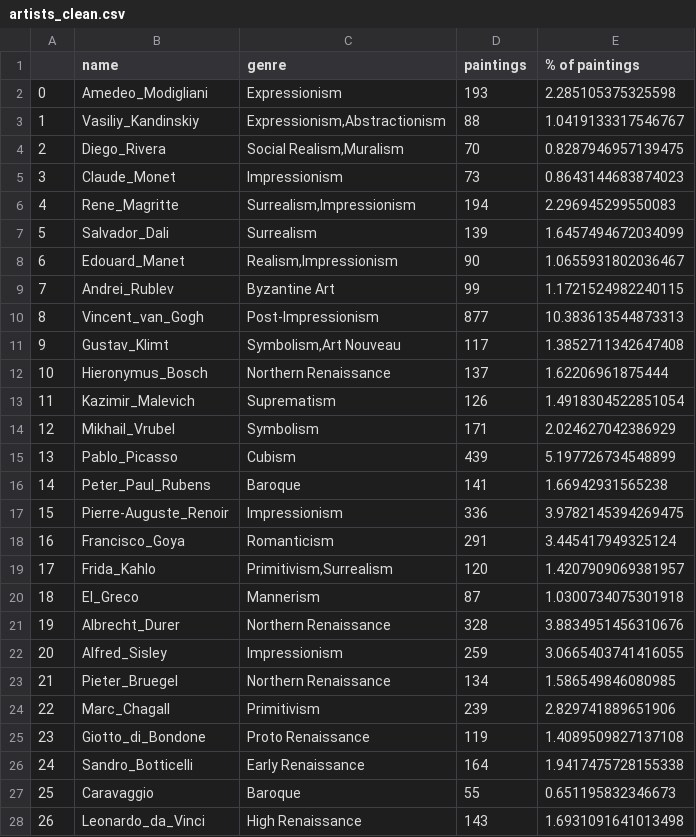
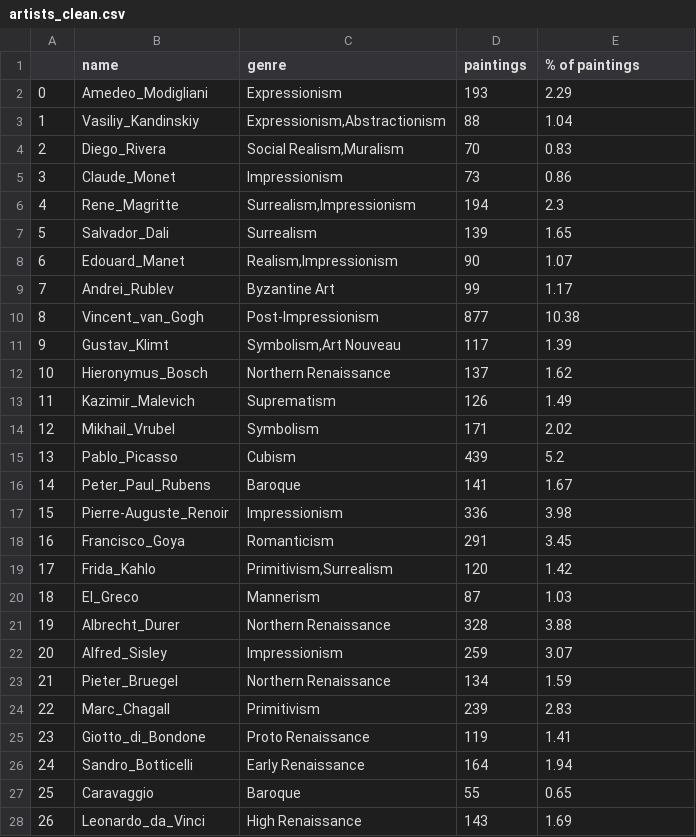
Before and after one commit to justinepicar/Art_Style_Classification, a CSV file: data/artists_clean.csv, drawn as a sheet; only a part is shown; the diff covers the shown part only.

```diff
--- a/data/artists_clean.csv
+++ b/data/artists_clean.csv
@@ -1,28 +1,28 @@
 ,name,genre,paintings,% of paintings
-0,Amedeo_Modigliani,Expressionism,193,2.285105375325598
-1,Vasiliy_Kandinskiy,"Expressionism,Abstractionism",88,1.0419133317546767
-2,Diego_Rivera,"Social Realism,Muralism",70,0.8287946957139475
-3,Claude_Monet,Impressionism,73,0.8643144683874023
-4,Rene_Magritte,"Surrealism,Impressionism",194,2.296945299550083
-5,Salvador_Dali,Surrealism,139,1.6457494672034099
-6,Edouard_Manet,"Realism,Impressionism",90,1.0655931802036467
-7,Andrei_Rublev,Byzantine Art,99,1.1721524982240115
-8,Vincent_van_Gogh,Post-Impressionism,877,10.383613544873313
-9,Gustav_Klimt,"Symbolism,Art Nouveau",117,1.3852711342647408
-10,Hieronymus_Bosch,Northern Renaissance,137,1.62206961875444
-11,Kazimir_Malevich,Suprematism,126,1.4918304522851054
-12,Mikhail_Vrubel,Symbolism,171,2.024627042386929
-13,Pablo_Picasso,Cubism,439,5.197726734548899
-14,Peter_Paul_Rubens,Baroque,141,1.66942931565238
-15,Pierre-Auguste_Renoir,Impressionism,336,3.9782145394269475
-16,Francisco_Goya,Romanticism,291,3.445417949325124
-17,Frida_Kahlo,"Primitivism,Surrealism",120,1.4207909069381957
-18,El_Greco,Mannerism,87,1.0300734075301918
-19,Albrecht_Durer,Northern Renaissance,328,3.8834951456310676
-20,Alfred_Sisley,Impressionism,259,3.0665403741416055
-21,Pieter_Bruegel,Northern Renaissance,134,1.586549846080985
-22,Marc_Chagall,Primitivism,239,2.829741889651906
-23,Giotto_di_Bondone,Proto Renaissance,119,1.4089509827137108
-24,Sandro_Botticelli,Early Renaissance,164,1.9417475728155338
-25,Caravaggio,Baroque,55,0.651195832346673
-26,Leonardo_da_Vinci,High Renaissance,143,1.6931091641013498
+0,Amedeo_Modigliani,Expressionism,193,2.29
+1,Vasiliy_Kandinskiy,"Expressionism,Abstractionism",88,1.04
+2,Diego_Rivera,"Social Realism,Muralism",70,0.83
+3,Claude_Monet,Impressionism,73,0.86
+4,Rene_Magritte,"Surrealism,Impressionism",194,2.3
+5,Salvador_Dali,Surrealism,139,1.65
+6,Edouard_Manet,"Realism,Impressionism",90,1.07
+7,Andrei_Rublev,Byzantine Art,99,1.17
+8,Vincent_van_Gogh,Post-Impressionism,877,10.38
+9,Gustav_Klimt,"Symbolism,Art Nouveau",117,1.39
+10,Hieronymus_Bosch,Northern Renaissance,137,1.62
+11,Kazimir_Malevich,Suprematism,126,1.49
+12,Mikhail_Vrubel,Symbolism,171,2.02
+13,Pablo_Picasso,Cubism,439,5.2
+14,Peter_Paul_Rubens,Baroque,141,1.67
+15,Pierre-Auguste_Renoir,Impressionism,336,3.98
+16,Francisco_Goya,Romanticism,291,3.45
+17,Frida_Kahlo,"Primitivism,Surrealism",120,1.42
+18,El_Greco,Mannerism,87,1.03
+19,Albrecht_Durer,Northern Renaissance,328,3.88
+20,Alfred_Sisley,Impressionism,259,3.07
+21,Pieter_Bruegel,Northern Renaissance,134,1.59
+22,Marc_Chagall,Primitivism,239,2.83
+23,Giotto_di_Bondone,Proto Renaissance,119,1.41
+24,Sandro_Botticelli,Early Renaissance,164,1.94
+25,Caravaggio,Baroque,55,0.65
+26,Leonardo_da_Vinci,High Renaissance,143,1.69
```
Also changed, not shown: 23 edited cells elsewhere in this file, 2 other files.
